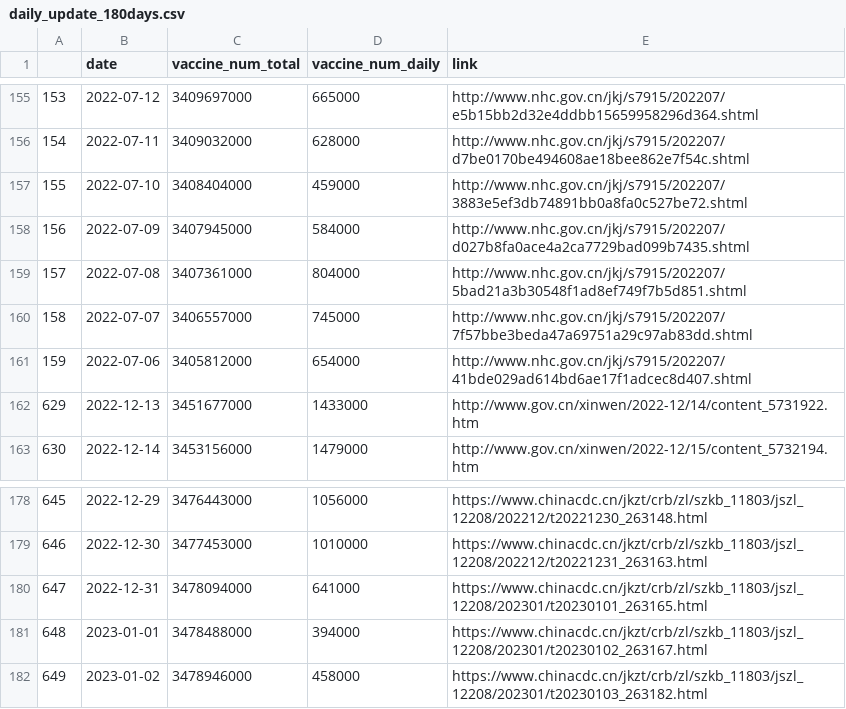
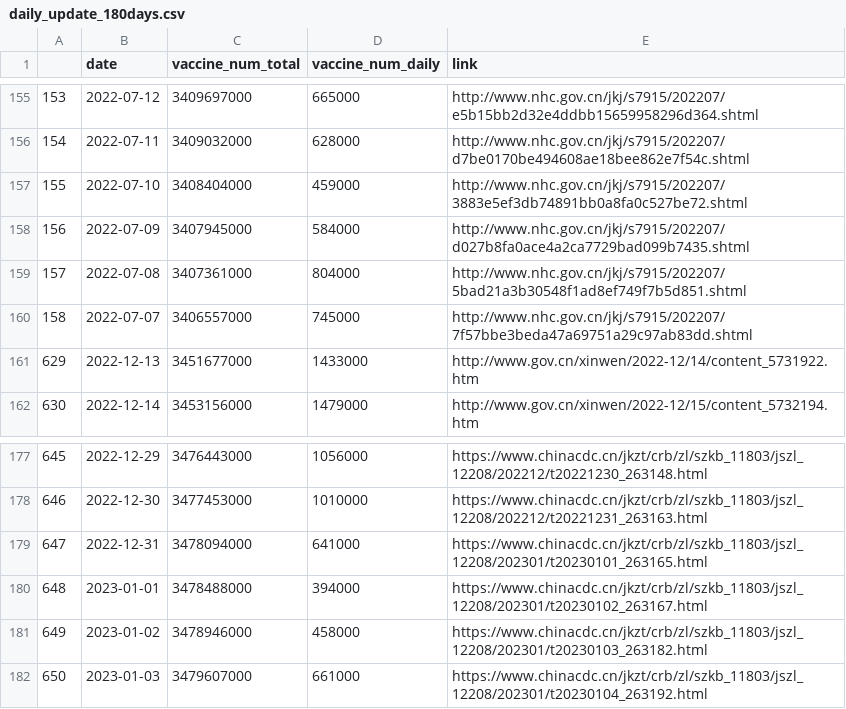
Before and after one commit to yong-xiong/china-vaccination, a CSV file: daily_update_180days.csv, drawn as a sheet; only a part is shown, gaps mark what is left out; removed rows and columns are numbered as before the commit, all else as after; the diff names each change by its address in the sheet, - before the commit and + after, or states it on an @@ line.

```diff
--- a/daily_update_180days.csv
+++ b/daily_update_180days.csv
-row 161: 159 | 2022-07-06 | 3405812000 | 654000 | http://www.nhc.gov.cn/jkj/s7915/202207/41bde029ad614bd6ae17f1adcec8d407.shtml
+row 182: 650 | 2023-01-03 | 3479607000 | 661000 | https://www.chinacdc.cn/jkzt/crb/zl/szkb_11803/jszl_12208/202301/t20230104_263192.html
```
Also changed, not shown: daily_update.csv.
